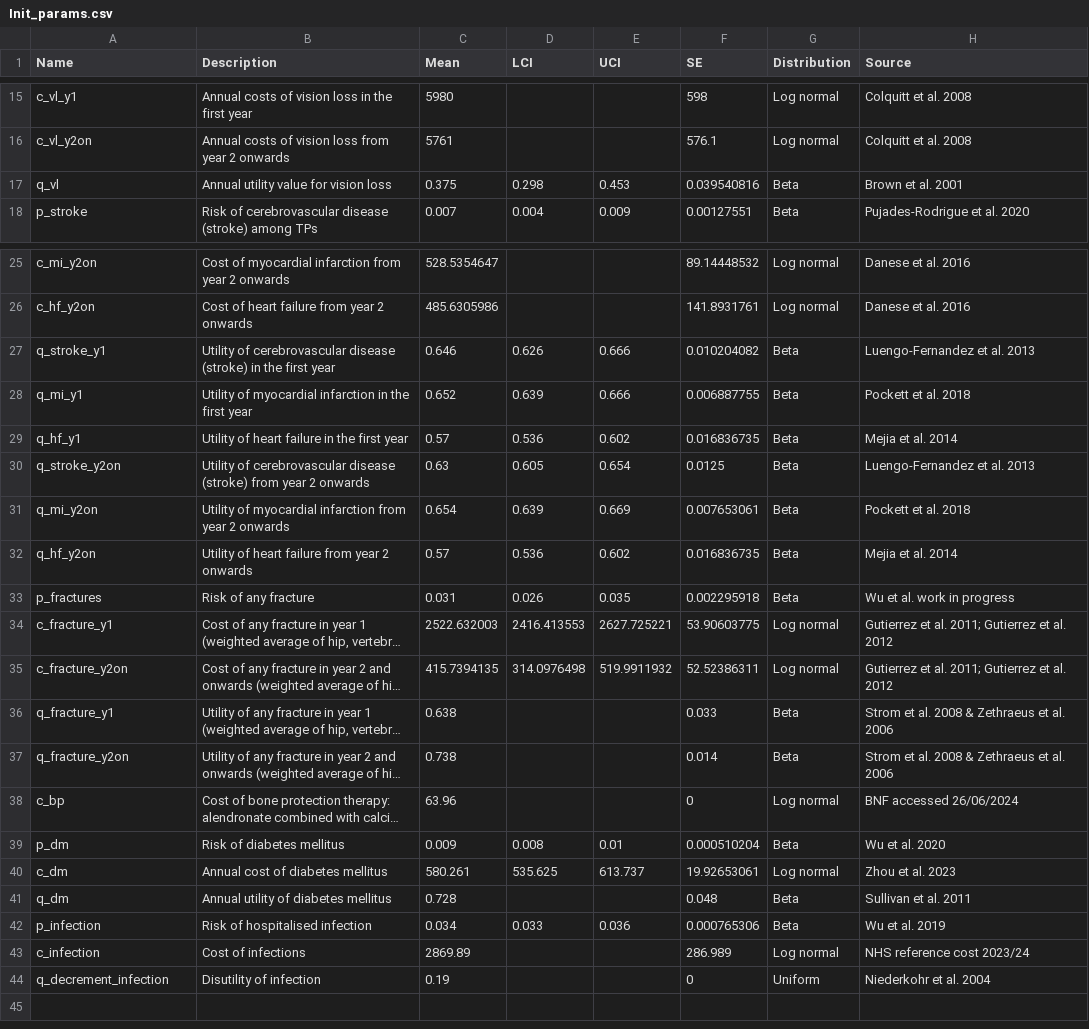
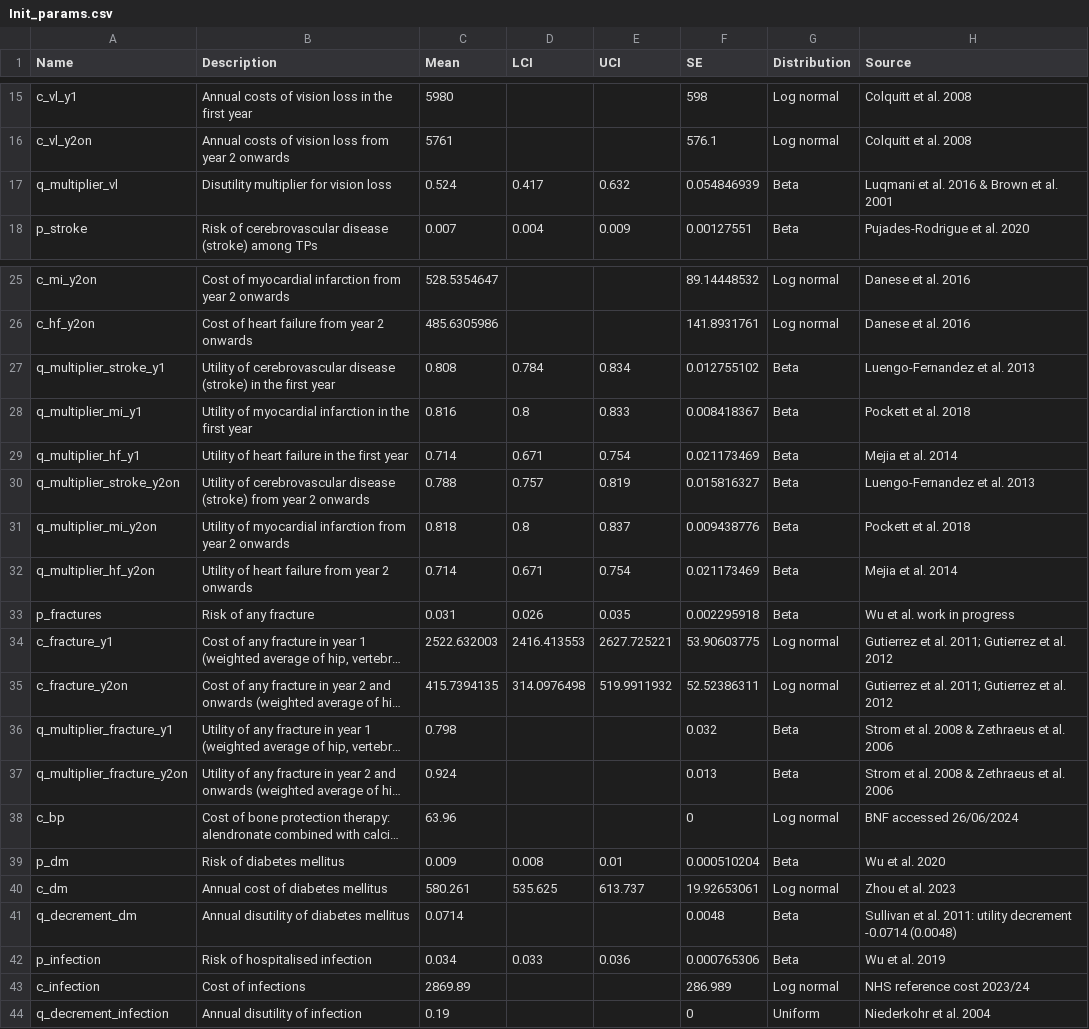
Before and after one commit to Miaoqing0813/R-project_Tocilizumab, a CSV file: 01_data/Raw data/Init_params.csv, drawn as a sheet; only a part is shown, gaps mark what is left out; long unchanged cells end in …; removed rows and columns are numbered as before the commit, all else as after; the diff names each change by its address in the sheet, - before the commit and + after, or states it on an @@ line.

Commit message:
Update

```diff
--- a/01_data/Raw data/Init_params.csv
+++ b/01_data/Raw data/Init_params.csv
-row 17: q_vl | Annual utility value for vision loss | 0.375 | 0.298 | 0.453 | 0.039540816 | Beta | Brown et al. 2001
+row 17: q_multiplier_vl | Disutility multiplier for vision loss | 0.524 | 0.417 | 0.632 | 0.054846939 | Beta | Luqmani et al. 2016 & Brown et al. 2001
-row 27: q_stroke_y1 | Utility of cerebrovascular disease (stroke) in the first year | 0.646 | 0.626 | 0.666 | 0.010204082 | Beta | Luengo-Fernandez et al. 2013
-row 28: q_mi_y1 | Utility of myocardial infarction in the first year | 0.652 | 0.639 | 0.666 | 0.006887755 | Beta | Pockett et al. 2018
-row 29: q_hf_y1 | Utility of heart failure in the first year | 0.57 | 0.536 | 0.602 | 0.016836735 | Beta | Mejia et al. 2014
-row 30: q_stroke_y2on | Utility of cerebrovascular disease (stroke) from year 2 onwards | 0.63 | 0.605 | 0.654 | 0.0125 | Beta | Luengo-Fernandez et al. 2013
-row 31: q_mi_y2on | Utility of myocardial infarction from year 2 onwards | 0.654 | 0.639 | 0.669 | 0.007653061 | Beta | Pockett et al. 2018
-row 32: q_hf_y2on | Utility of heart failure from year 2 onwards | 0.57 | 0.536 | 0.602 | 0.016836735 | Beta | Mejia et al. 2014
+row 27: q_multiplier_stroke_y1 | Utility of cerebrovascular disease (stroke) in the first year | 0.808 | 0.784 | 0.834 | 0.012755102 | Beta | Luengo-Fernandez et al. 2013
+row 28: q_multiplier_mi_y1 | Utility of myocardial infarction in the first year | 0.816 | 0.8 | 0.833 | 0.008418367 | Beta | Pockett et al. 2018
+row 29: q_multiplier_hf_y1 | Utility of heart failure in the first year | 0.714 | 0.671 | 0.754 | 0.021173469 | Beta | Mejia et al. 2014
+row 30: q_multiplier_stroke_y2on | Utility of cerebrovascular disease (stroke) from year 2 onwards | 0.788 | 0.757 | 0.819 | 0.015816327 | Beta | Luengo-Fernandez et al. 2013
+row 31: q_multiplier_mi_y2on | Utility of myocardial infarction from year 2 onwards | 0.818 | 0.8 | 0.837 | 0.009438776 | Beta | Pockett et al. 2018
+row 32: q_multiplier_hf_y2on | Utility of heart failure from year 2 onwards | 0.714 | 0.671 | 0.754 | 0.021173469 | Beta | Mejia et al. 2014
-A36 (Name): q_fracture_y1
+A36 (Name): q_multiplier_fracture_y1
-C36 (Mean): 0.638
+C36 (Mean): 0.798
-F36 (SE): 0.033
+F36 (SE): 0.032
-A37 (Name): q_fracture_y2on
+A37 (Name): q_multiplier_fracture_y2on
-C37 (Mean): 0.738
+C37 (Mean): 0.924
-F37 (SE): 0.014
+F37 (SE): 0.013
-row 41: q_dm | Annual utility of diabetes mellitus | 0.728 |  |  | 0.048 | Beta | Sullivan et al. 2011
+row 41: q_decrement_dm | Annual disutility of diabetes mellitus | 0.0714 |  |  | 0.0048 | Beta | Sullivan et al. 2011: utility decrement -0.0714 (0.0048)
-B44 (Description): Disutility of infection
+B44 (Description): Annual disutility of infection
```
